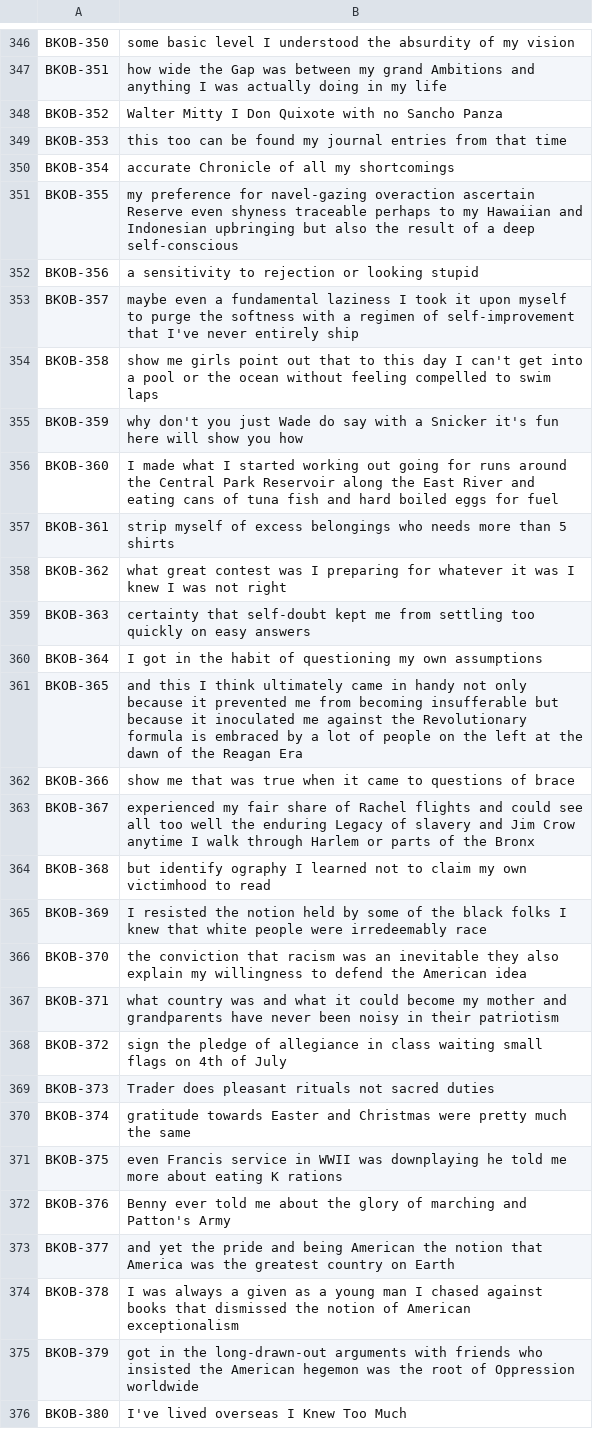
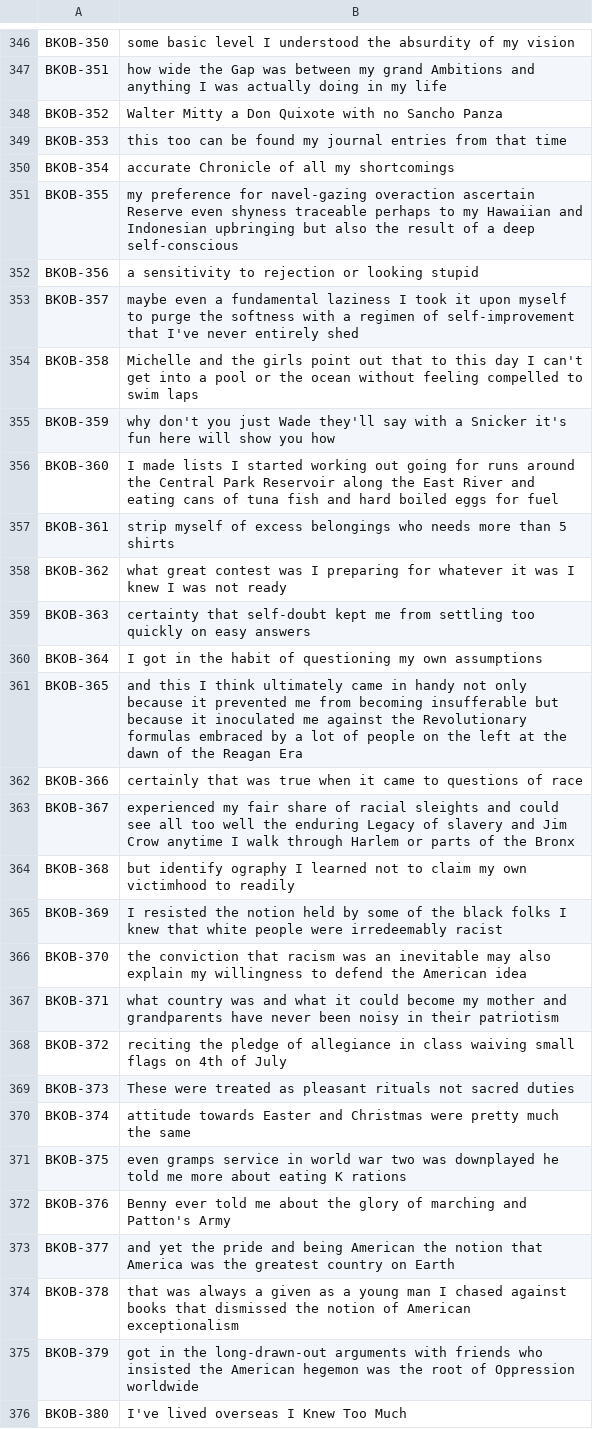
Before and after one commit to aqaz99/Jabbervox, a CSV file: training_data/BKOB/metadata.csv, drawn as a sheet; only a part is shown, gaps mark what is left out; the diff covers the shown part only.

```diff
--- a/training_data/BKOB/metadata.csv
+++ b/training_data/BKOB/metadata.csv
@@ -347,3 +347,3 @@ BKOB-350|some basic level I understood the absurdity of my vision
 BKOB-351|how wide the Gap was between my grand Ambitions and anything I was actually doing in my life
-BKOB-352|Walter Mitty I Don Quixote with no Sancho Panza
+BKOB-352|Walter Mitty a Don Quixote with no Sancho Panza
 BKOB-353|this too can be found my journal entries from that time
@@ -352,24 +352,24 @@ BKOB-355|my preference for navel-gazing overaction ascertain Reserve even shynes
 BKOB-356|a sensitivity to rejection or looking stupid
-BKOB-357|maybe even a fundamental laziness I took it upon myself to purge the softness with a regimen of self-improvement that I've never entirely ship
-BKOB-358|show me girls point out that to this day I can't get into a pool or the ocean without feeling compelled to swim laps
-BKOB-359|why don't you just Wade do say with a Snicker it's fun here will show you how
-BKOB-360|I made what I started working out going for runs around the Central Park Reservoir along the East River and eating cans of tuna fish and hard boiled eggs for fuel
+BKOB-357|maybe even a fundamental laziness I took it upon myself to purge the softness with a regimen of self-improvement that I've never entirely shed
+BKOB-358|Michelle and the girls point out that to this day I can't get into a pool or the ocean without feeling compelled to swim laps
+BKOB-359|why don't you just Wade they'll say with a Snicker it's fun here will show you how
+BKOB-360|I made lists I started working out going for runs around the Central Park Reservoir along the East River and eating cans of tuna fish and hard boiled eggs for fuel
 BKOB-361|strip myself of excess belongings who needs more than 5 shirts
-BKOB-362|what great contest was I preparing for whatever it was I knew I was not right
+BKOB-362|what great contest was I preparing for whatever it was I knew I was not ready
 BKOB-363|certainty that self-doubt kept me from settling too quickly on easy answers
 BKOB-364|I got in the habit of questioning my own assumptions
-BKOB-365|and this I think ultimately came in handy not only because it prevented me from becoming insufferable but because it inoculated me against the Revolutionary formula is embraced by a lot of people on the left at the dawn of the Reagan Era
-BKOB-366|show me that was true when it came to questions of brace
-BKOB-367|experienced my fair share of Rachel flights and could see all too well the enduring Legacy of slavery and Jim Crow anytime I walk through Harlem or parts of the Bronx
-BKOB-368|but identify ography I learned not to claim my own victimhood to read
-BKOB-369|I resisted the notion held by some of the black folks I knew that white people were irredeemably race
-BKOB-370|the conviction that racism was an inevitable they also explain my willingness to defend the American idea
+BKOB-365|and this I think ultimately came in handy not only because it prevented me from becoming insufferable but because it inoculated me against the Revolutionary formulas embraced by a lot of people on the left at the dawn of the Reagan Era
+BKOB-366|certainly that was true when it came to questions of race
+BKOB-367|experienced my fair share of racial sleights and could see all too well the enduring Legacy of slavery and Jim Crow anytime I walk through Harlem or parts of the Bronx
+BKOB-368|but identify ography I learned not to claim my own victimhood to readily
+BKOB-369|I resisted the notion held by some of the black folks I knew that white people were irredeemably racist
+BKOB-370|the conviction that racism was an inevitable may also explain my willingness to defend the American idea
 BKOB-371|what country was and what it could become my mother and grandparents have never been noisy in their patriotism
-BKOB-372|sign the pledge of allegiance in class waiting small flags on 4th of July
-BKOB-373|Trader does pleasant rituals not sacred duties
-BKOB-374|gratitude towards Easter and Christmas were pretty much the same
-BKOB-375|even Francis service in WWII was downplaying he told me more about eating K rations
+BKOB-372|reciting the pledge of allegiance in class waiving small flags on 4th of July
+BKOB-373|These were treated as pleasant rituals not sacred duties
+BKOB-374|attitude towards Easter and Christmas were pretty much the same
+BKOB-375|even gramps service in world war two was downplayed he told me more about eating K rations
 BKOB-376|Benny ever told me about the glory of marching and Patton's Army
 BKOB-377|and yet the pride and being American the notion that America was the greatest country on Earth
-BKOB-378|I was always a given as a young man I chased against books that dismissed the notion of American exceptionalism
+BKOB-378|that was always a given as a young man I chased against books that dismissed the notion of American exceptionalism
 BKOB-379|got in the long-drawn-out arguments with friends who insisted the American hegemon was the root of Oppression worldwide
```
Also changed, not shown: 109 edited cells elsewhere in this file.
